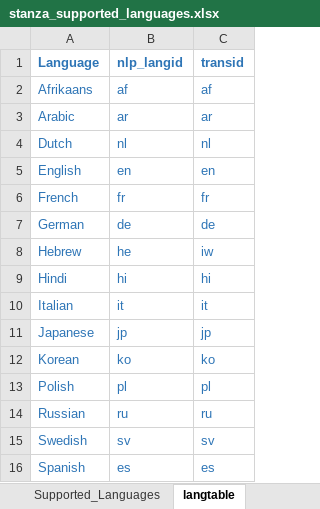
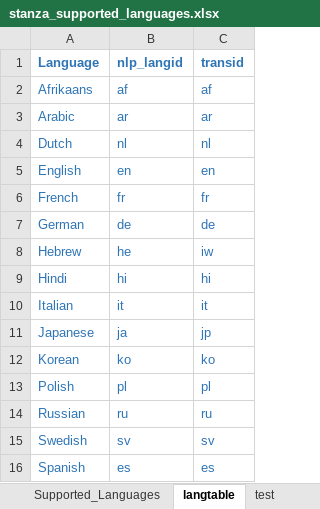
Before and after one commit to riteshsharma29/NLP, an Excel workbook: data/stanza_supported_languages.xlsx, sheet langtable, drawn as a sheet; values as stored, in another font and other column widths than the file's, no borders; the diff names each change by its address in the sheet, - before the commit and + after, or states it on an @@ line.

```diff
--- a/data/stanza_supported_languages.xlsx (sheet langtable)
+++ b/data/stanza_supported_languages.xlsx (sheet langtable)
+sheet tab: test
-B11 (nlp_langid): jp
+B11 (nlp_langid): ja
```
Also changed, not shown: 1 other file.
